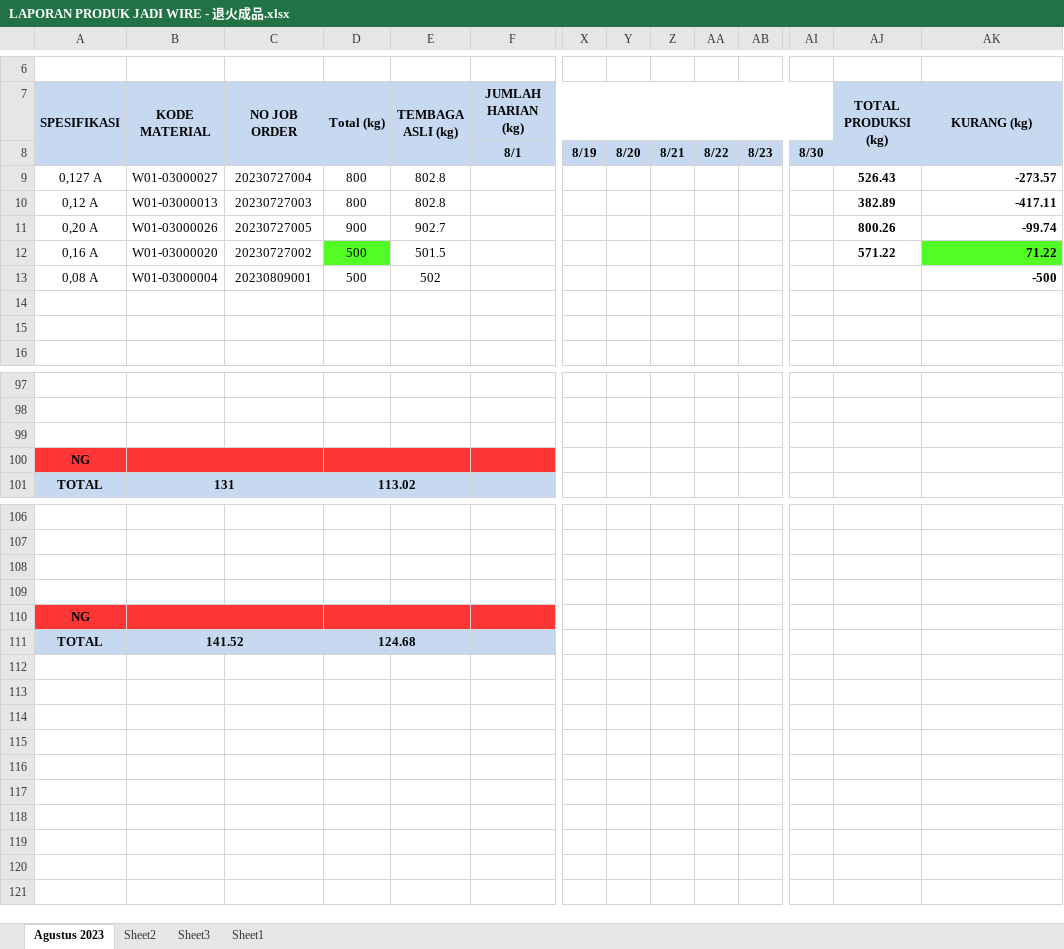
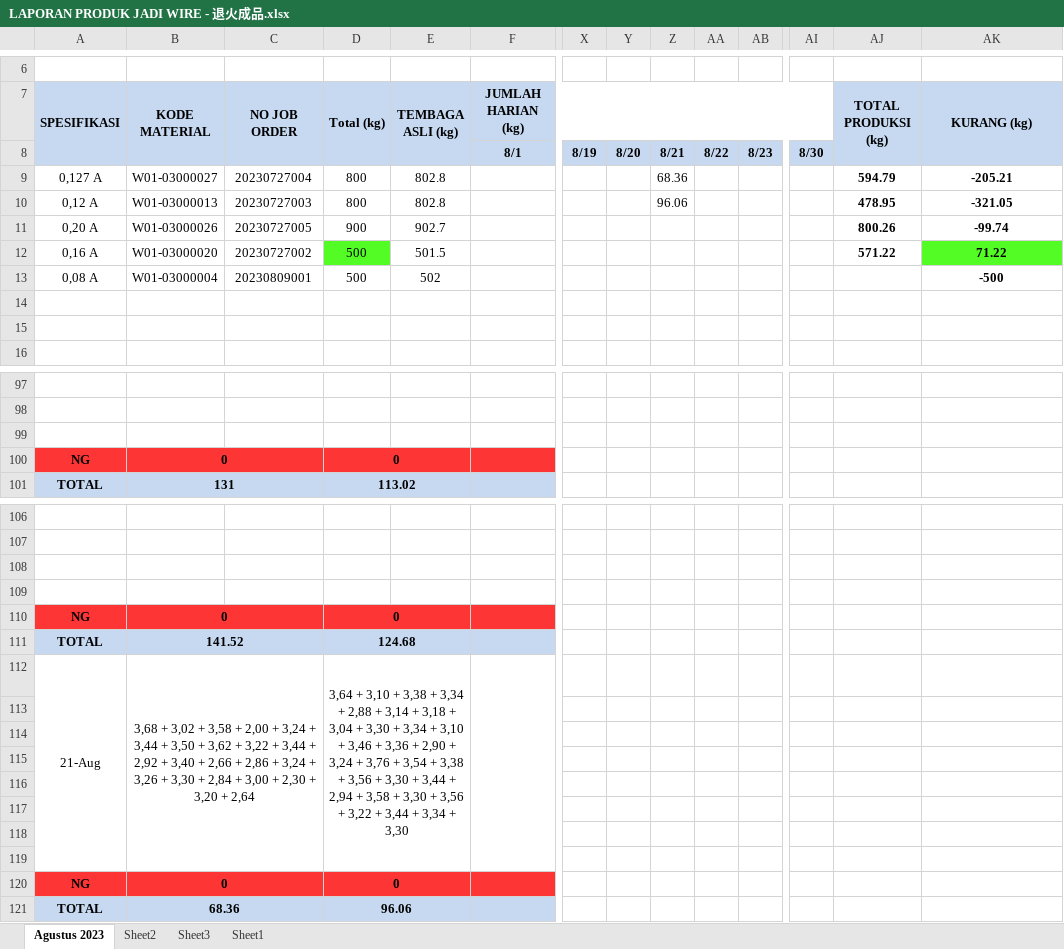
Before and after one commit to justforexample/Laporan, an Excel workbook: LAPORAN PRODUK JADI WIRE - 退火成品/LAPORAN PRODUK JADI WIRE - 退火成品.xlsx, sheet Agustus 2023, drawn as a sheet; only a part is shown, gaps mark what is left out; values as stored, in another font and other column widths than the file's, no borders; charts and pictures not drawn; rows hold the shown columns only; the diff names each change by its address in the sheet, - before the commit and + after, or states it on an @@ line.

Commit message:
Laporan 2023.08.21

```diff
--- a/LAPORAN PRODUK JADI WIRE - 退火成品/LAPORAN PRODUK JADI WIRE - 退火成品.xlsx (sheet Agustus 2023)
+++ b/LAPORAN PRODUK JADI WIRE - 退火成品/LAPORAN PRODUK JADI WIRE - 退火成品.xlsx (sheet Agustus 2023)
-Z9: (empty)
+Z9: 68.36
-AJ9 (TOTAL PRODUKSI (kg)): 526.43
+AJ9 (TOTAL PRODUKSI (kg)): 594.79
-AK9 (KURANG (kg)): -273.57
+AK9 (KURANG (kg)): -205.21
-AK9:AK13 alignment: right
+AK9:AK13 alignment: center
-Z10: (empty)
+Z10: 96.06
-AJ10 (TOTAL PRODUKSI (kg)): 382.89
+AJ10 (TOTAL PRODUKSI (kg)): 478.95
-AK10 (KURANG (kg)): -417.11
+AK10 (KURANG (kg)): -321.05
-B100 (KODE MATERIAL): (empty)
+B100 (KODE MATERIAL): 0
-D100 (Total (kg)): (empty)
+D100 (Total (kg)): 0
-B110 (KODE MATERIAL): (empty)
+B110 (KODE MATERIAL): 0
-D110 (Total (kg)): (empty)
+D110 (Total (kg)): 0
+row 112: 21-Aug | 3,68 + 3,02 + 3,58 + 2,00 + 3,24 + 3,44 + 3,50 + 3,62 + 3,22 + 3,44 + 2,92 + 3,40 + 2,66 + 2,86 + 3,24 + 3,26 + 3,30 + 2,84 + 3,00 + 2,30 + 3,20 + 2,64 |  | 3,64 + 3,10 + 3,38 + 3,34 + 2,88 + 3,14 + 3,18 + 3,04 + 3,30 + 3,34 + 3,10 + 3,46 + 3,36 + 2,90 + 3,24 + 3,76 + 3,54 + 3,38 + 3,56 + 3,30 + 3,44 + 2,94 + 3,58 + 3,30 + 3,56 + 3,22 + 3,44 + 3,34 + 3,30
+row 113: (empty)
+row 114: (empty)
+row 115: (empty)
+row 116: (empty)
+row 117: (empty)
+row 118: (empty)
+row 119: (empty)
+row 120: NG | 0 |  | 0
+row 121: TOTAL | 68.36 |  | 96.06
```
Also changed, not shown: LAPORAN HASIL PRODUKSI AWAL/LAPORAN HASIL PRODUKSI AWAL.xlsx, LAPORAN HASIL PRODUKSI FINE WIRE DRAWING - 伸线成品/LAPORAN HASIL PRODUKSI FINE WIRE DRAWING - 伸线成品.xlsx, 2 other files.
